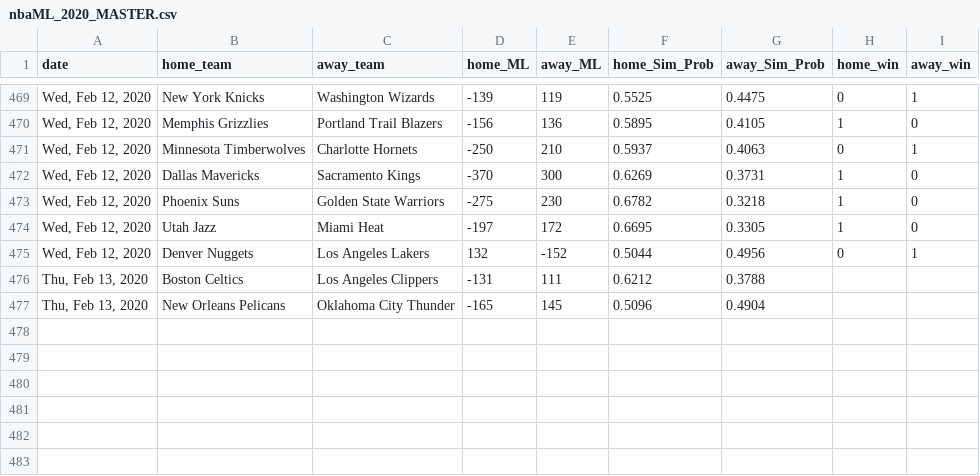
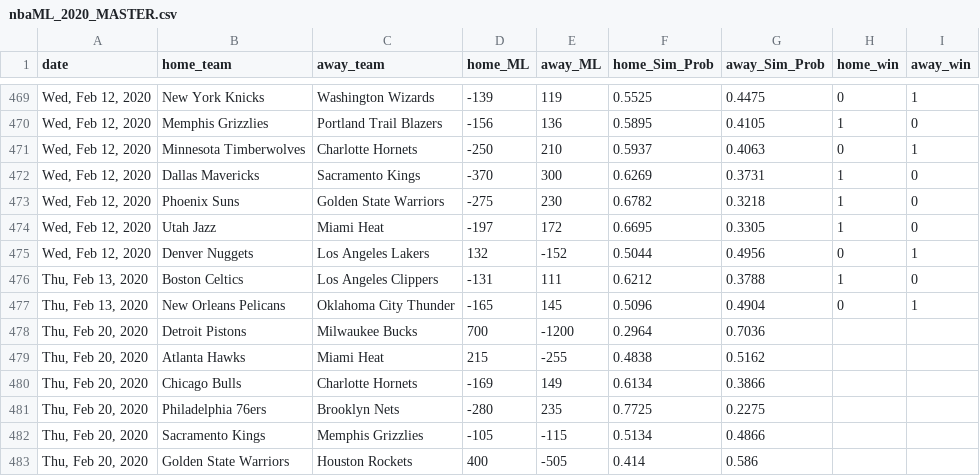
Before and after one commit to jmholleran/cit-129-2019-fall, a CSV file: NBA_FINAL_PROJECT/nbaML_2020_MASTER.csv, drawn as a sheet; only a part is shown, gaps mark what is left out.

Commit message:
02/20/20

```diff
--- a/NBA_FINAL_PROJECT/nbaML_2020_MASTER.csv
+++ b/NBA_FINAL_PROJECT/nbaML_2020_MASTER.csv
@@ -475,3 +475,9 @@ date,home_team,away_team,home_ML,away_ML,home_Sim_Prob,away_Sim_Prob,home_win,aw
 "Wed, Feb 12, 2020",Denver Nuggets,Los Angeles Lakers,132,-152,0.5044,0.4956,0,1
-"Thu, Feb 13, 2020",Boston Celtics,Los Angeles Clippers,-131,111,0.6212,0.3788,,
-"Thu, Feb 13, 2020",New Orleans Pelicans,Oklahoma City Thunder,-165,145,0.5096,0.4904,,
+"Thu, Feb 13, 2020",Boston Celtics,Los Angeles Clippers,-131,111,0.6212,0.3788,1,0
+"Thu, Feb 13, 2020",New Orleans Pelicans,Oklahoma City Thunder,-165,145,0.5096,0.4904,0,1
+"Thu, Feb 20, 2020",Detroit Pistons,Milwaukee Bucks,700,-1200,0.2964,0.7036
+"Thu, Feb 20, 2020",Atlanta Hawks,Miami Heat,215,-255,0.4838,0.5162
+"Thu, Feb 20, 2020",Chicago Bulls,Charlotte Hornets,-169,149,0.6134,0.3866
+"Thu, Feb 20, 2020",Philadelphia 76ers,Brooklyn Nets,-280,235,0.7725,0.2275
+"Thu, Feb 20, 2020",Sacramento Kings,Memphis Grizzlies,-105,-115,0.5134,0.4866
+"Thu, Feb 20, 2020",Golden State Warriors,Houston Rockets,400,-505,0.414,0.586
```
